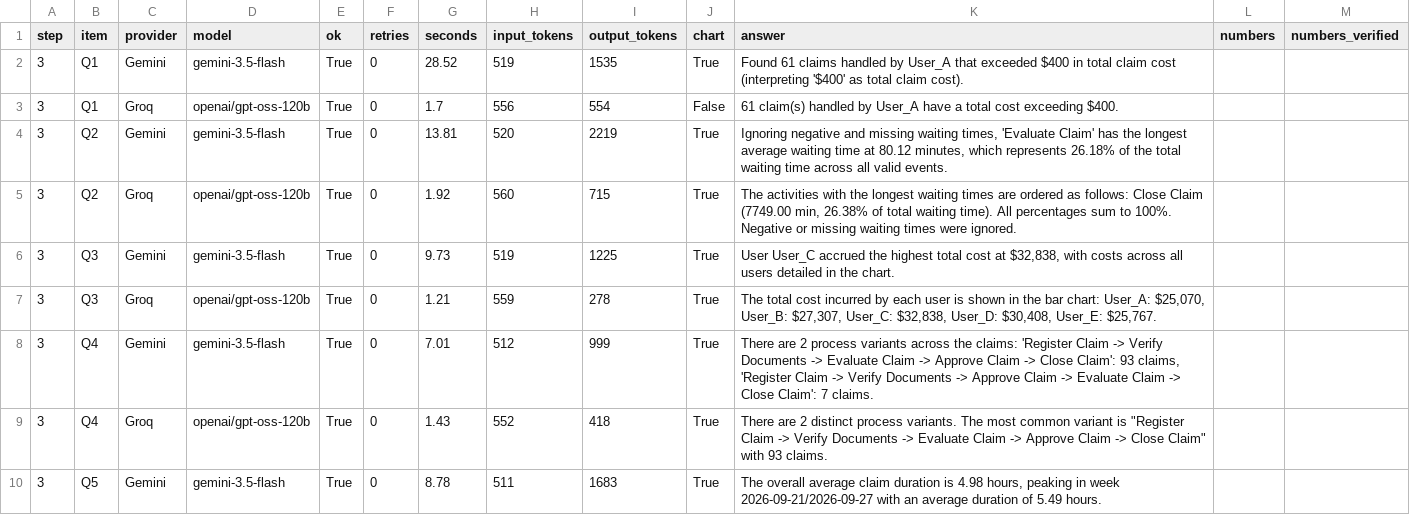
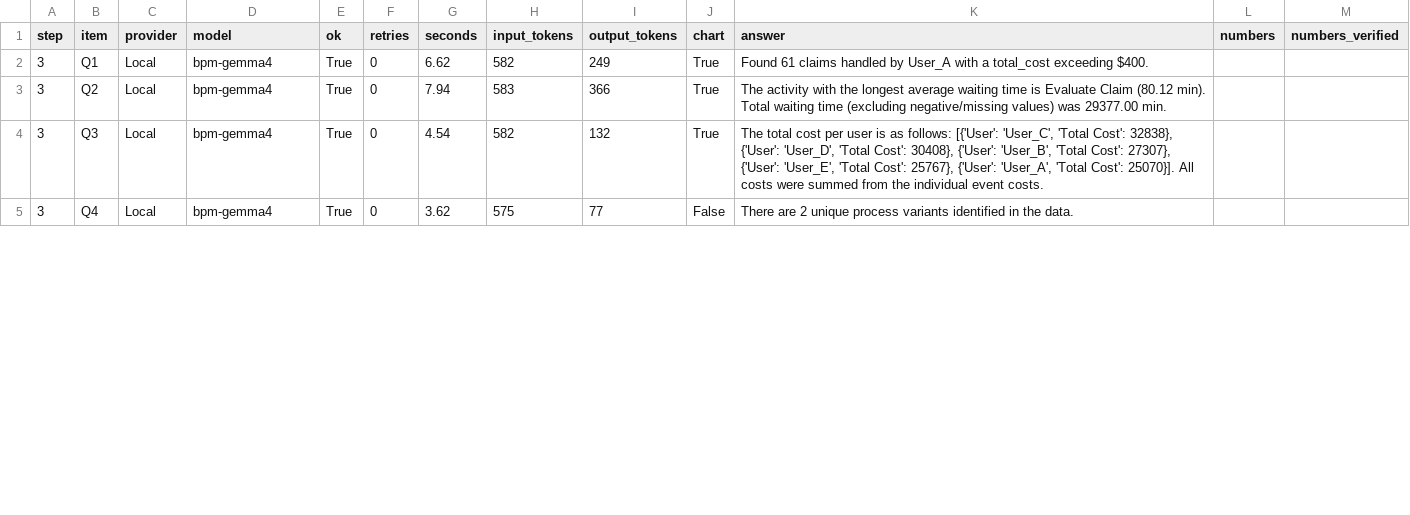
Before and after one commit to OdysseasKyriakides/Andreou, a CSV file: output/step3_4/summary.csv, drawn as a sheet; only a part is shown; the diff covers the shown part only.

```diff
--- a/output/step3_4/summary.csv
+++ b/output/step3_4/summary.csv
@@ -1,10 +1,5 @@
 step,item,provider,model,ok,retries,seconds,input_tokens,output_tokens,chart,answer,numbers,numbers_verified
-3,Q1,Gemini,gemini-3.5-flash,True,0,28.52,519,1535,True,Found 61 claims handled by User_A that exceeded $400 in total claim cost (interpreting '$400' as total claim cost).,,
-3,Q1,Groq,openai/gpt-oss-120b,True,0,1.7,556,554,False,61 claim(s) handled by User_A have a total cost exceeding $400.,,
-3,Q2,Gemini,gemini-3.5-flash,True,0,13.81,520,2219,True,"Ignoring negative and missing waiting times, 'Evaluate Claim' has the longest average waiting time at 80.12 minutes, which represents 26.18% of the total waiting time across all valid events.",,
-3,Q2,Groq,openai/gpt-oss-120b,True,0,1.92,560,715,True,"The activities with the longest waiting times are ordered as follows: Close Claim (7749.00 min, 26.38% of total waiting time). All percentages sum to 100%. Negative or missing waiting times were ignored.",,
-3,Q3,Gemini,gemini-3.5-flash,True,0,9.73,519,1225,True,"User User_C accrued the highest total cost at $32,838, with costs across all users detailed in the chart.",,
-3,Q3,Groq,openai/gpt-oss-120b,True,0,1.21,559,278,True,"The total cost incurred by each user is shown in the bar chart: User_A: $25,070, User_B: $27,307, User_C: $32,838, User_D: $30,408, User_E: $25,767.",,
-3,Q4,Gemini,gemini-3.5-flash,True,0,7.01,512,999,True,"There are 2 process variants across the claims: 'Register Claim -> Verify Documents -> Evaluate Claim -> Approve Claim -> Close Claim': 93 claims, 'Register Claim -> Verify Documents -> Approve Claim -> Evaluate Claim -> Close Claim': 7 claims.",,
-3,Q4,Groq,openai/gpt-oss-120b,True,0,1.43,552,418,True,"There are 2 distinct process variants. The most common variant is ""Register Claim -> Verify Documents -> Evaluate Claim -> Approve Claim -> Close Claim"" with 93 claims.",,
-3,Q5,Gemini,gemini-3.5-flash,True,0,8.78,511,1683,True,"The overall average claim duration is 4.98 hours, peaking in week 2026-09-21/2026-09-27 with an average duration of 5.49 hours.",,
+3,Q1,Local,bpm-gemma4,True,0,6.62,582,249,True,Found 61 claims handled by User_A with a total_cost exceeding $400.,,
+3,Q2,Local,bpm-gemma4,True,0,7.94,583,366,True,The activity with the longest average waiting time is Evaluate Claim (80.12 min). Total waiting time (excluding negative/missing values) was 29377.00 min.,,
+3,Q3,Local,bpm-gemma4,True,0,4.54,582,132,True,"The total cost per user is as follows: [{'User': 'User_C', 'Total Cost': 32838}, {'User': 'User_D', 'Total Cost': 30408}, {'User': 'User_B', 'Total Cost': 27307}, {'User': 'User_E', 'Total Cost': 25767}, {'User': 'User_A', 'Total Cost': 25070}]. All costs were summed from the individual event costs.",,
+3,Q4,Local,bpm-gemma4,True,0,3.62,575,77,False,There are 2 unique process variants identified in the data.,,
```
Also changed, not shown: 4 removed rows and 38 edited cells elsewhere in this file, 14 other files.
